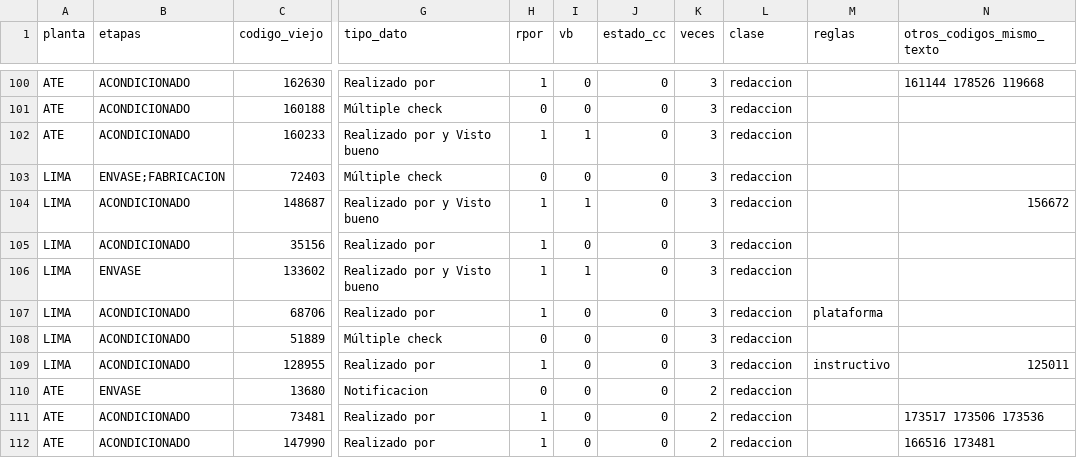
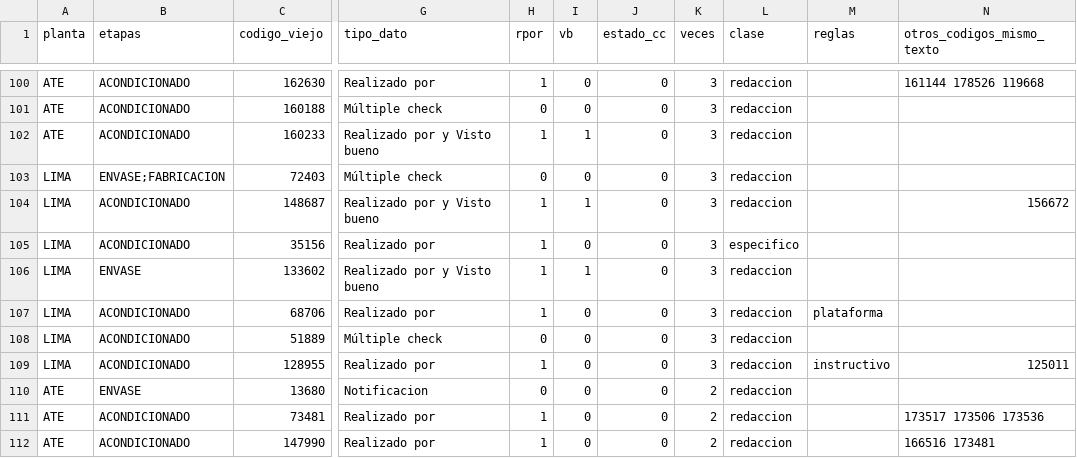
Before and after one commit to carlosj31z/AUTOMATIZACION-DE-RMD, a CSV file: src/rmd_automation/datos/homologacion_pasos.csv, drawn as a sheet; only a part is shown, gaps mark what is left out; the diff names each change by its address in the sheet, - before the commit and + after, or states it on an @@ line.

```diff
--- a/src/rmd_automation/datos/homologacion_pasos.csv
+++ b/src/rmd_automation/datos/homologacion_pasos.csv
-L105 (clase): redaccion
+L105 (clase): especifico
```
Also changed, not shown: 5 other files.
